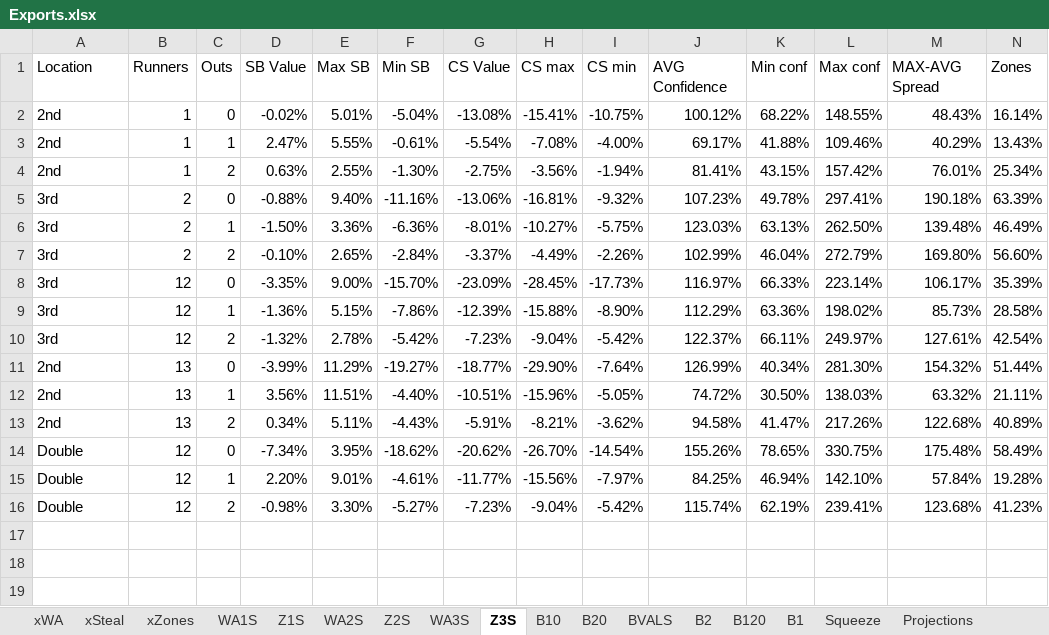
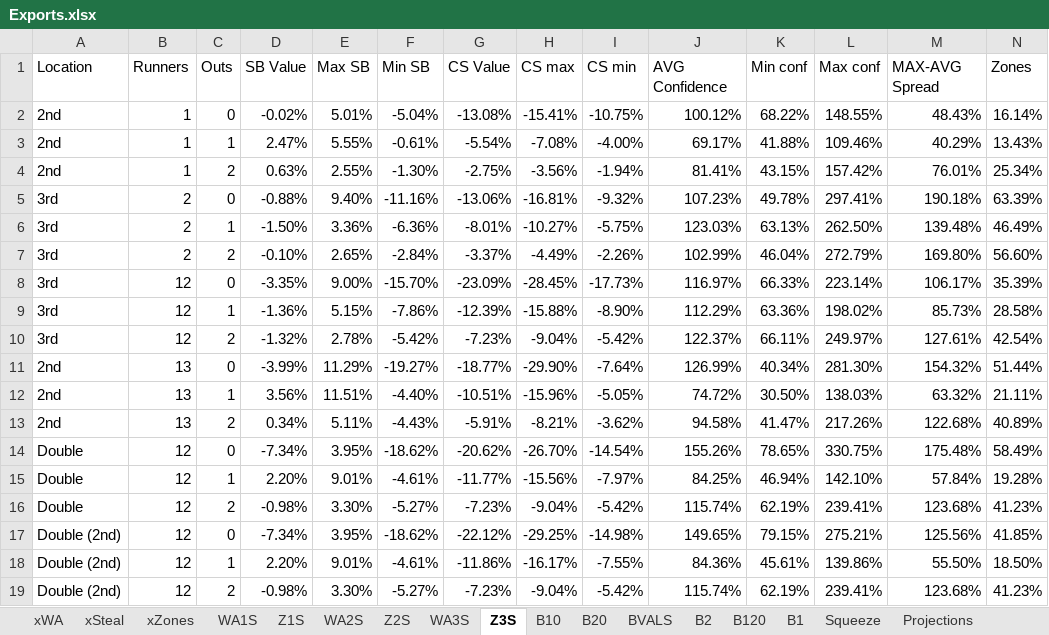
Before and after one commit to fcastaDataNerd/NECBL2024, an Excel workbook: Exports.xlsx, sheet Z3S, drawn as a sheet; only a part is shown; values as stored, in another font and other column widths than the file's, no borders; rows hold the shown columns only; the diff names each change by its address in the sheet, - before the commit and + after, or states it on an @@ line.

```diff
--- a/Exports.xlsx (sheet Z3S)
+++ b/Exports.xlsx (sheet Z3S)
+row 17: Double (2nd) | 12 | 0 | -7.34% | 3.95% | -18.62% | -22.12% | -29.25% | -14.98% | 149.65% | 79.15% | 275.21% | 125.56% | 41.85%
+row 18: Double (2nd) | 12 | 1 | 2.20% | 9.01% | -4.61% | -11.86% | -16.17% | -7.55% | 84.36% | 45.61% | 139.86% | 55.50% | 18.50%
+row 19: Double (2nd) | 12 | 2 | -0.98% | 3.30% | -5.27% | -7.23% | -9.04% | -5.42% | 115.74% | 62.19% | 239.41% | 123.68% | 41.23%
```
Also changed, not shown: sheet Z1S, sheet Z2S, sheet xSteal, sheet Projections, sheet B10, sheet B20, 1 more sheet.
